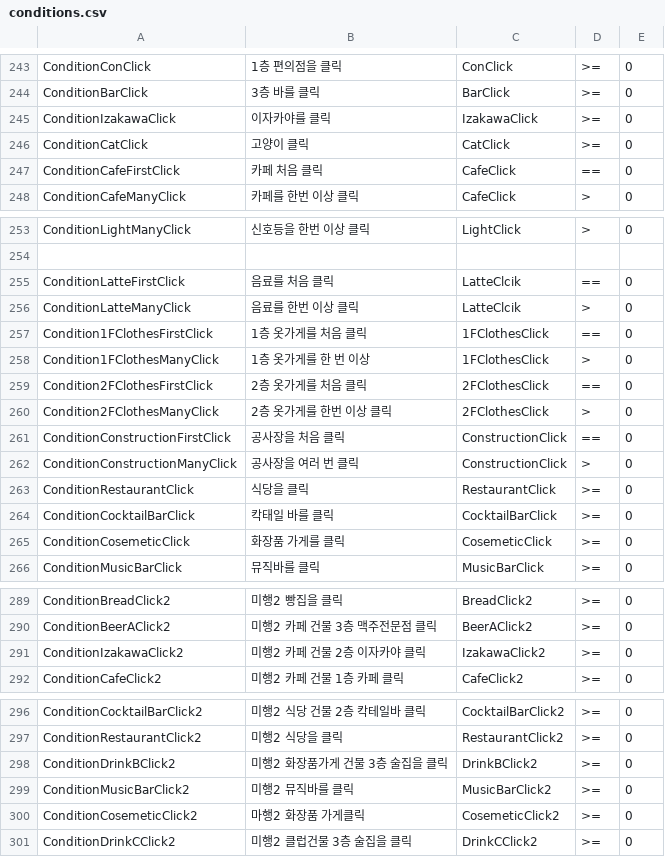
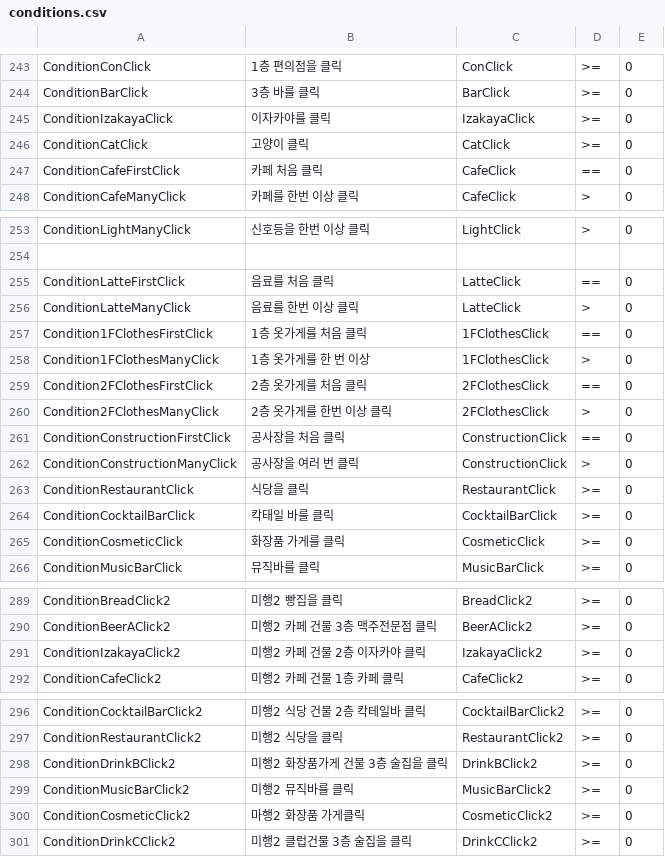
Before and after one commit to ollan365/Fate, a CSV file: Assets/Resources/Datas/conditions.csv, drawn as a sheet; only a part is shown, gaps mark what is left out; the diff covers the shown part only.

```diff
--- a/Assets/Resources/Datas/conditions.csv
+++ b/Assets/Resources/Datas/conditions.csv
@@ -244,3 +244,3 @@ ConditionConClick,1층 편의점을 클릭,ConClick,>=,0
 ConditionBarClick,3층 바를 클릭,BarClick,>=,0
-ConditionIzakawaClick,이자카야를 클릭,IzakawaClick,>=,0
+ConditionIzakayaClick,이자카야를 클릭,IzakayaClick,>=,0
 ConditionCatClick,고양이 클릭,CatClick,>=,0
@@ -254,4 +254,4 @@ ConditionLightManyClick,신호등을 한번 이상 클릭,LightClick,>,0
 ,,,,
-ConditionLatteFirstClick,음료를 처음 클릭,LatteClcik,==,0
-ConditionLatteManyClick,음료를 한번 이상 클릭,LatteClcik,>,0
+ConditionLatteFirstClick,음료를 처음 클릭,LatteClick,==,0
+ConditionLatteManyClick,음료를 한번 이상 클릭,LatteClick,>,0
 Condition1FClothesFirstClick,1층 옷가게를 처음 클릭,1FClothesClick,==,0
@@ -264,3 +264,3 @@ ConditionRestaurantClick,식당을 클릭,RestaurantClick,>=,0
 ConditionCocktailBarClick,칵태일 바를 클릭,CocktailBarClick,>=,0
-ConditionCosemeticClick,화장품 가게를 클릭,CosemeticClick,>=,0
+ConditionCosmeticClick,화장품 가게를 클릭,CosmeticClick,>=,0
 ConditionMusicBarClick,뮤직바를 클릭,MusicBarClick,>=,0
@@ -290,3 +290,3 @@ ConditionBreadClick2,미행2 빵집을 클릭,BreadClick2,>=,0
 ConditionBeerAClick2,미행2 카페 건물 3층 맥주전문점 클릭,BeerAClick2,>=,0
-ConditionIzakawaClick2,미행2 카페 건물 2층 이자카야 클릭,IzakawaClick2,>=,0
+ConditionIzakayaClick2,미행2 카페 건물 2층 이자카야 클릭,IzakayaClick2,>=,0
 ConditionCafeClick2,미행2 카페 건물 1층 카페 클릭,CafeClick2,>=,0
@@ -299,3 +299,3 @@ ConditionDrinkBClick2,미행2 화장품가게 건물 3층 술집을 클릭,Drink
 ConditionMusicBarClick2,미행2 뮤직바를 클릭,MusicBarClick2,>=,0
-ConditionCosemeticClick2,마행2 화장품 가게클릭,CosemeticClick2,>=,0
+ConditionCosmeticClick2,마행2 화장품 가게클릭,CosmeticClick2,>=,0
 ConditionDrinkCClick2,미행2 클럽건물 3층 술집을 클릭,DrinkCClick2,>=,0
```
Also changed, not shown: 2 edited cells elsewhere in this file, Assets/Resources/Datas/events.csv, Assets/Resources/Datas/results.csv, 9 other files.
